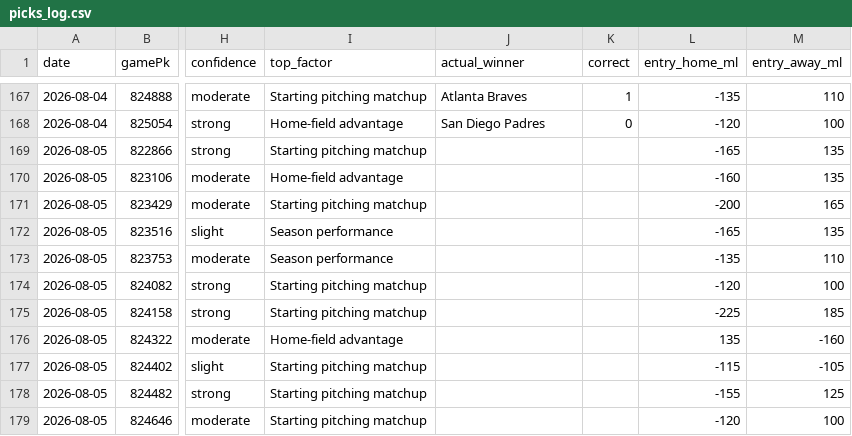
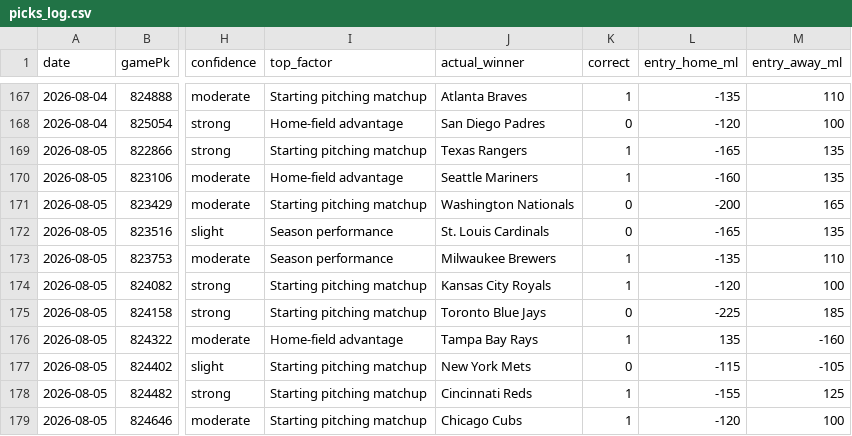
Before and after one commit to Holy23-pledge/mob-predictor, a CSV file: picks_log.csv, drawn as a sheet; only a part is shown, gaps mark what is left out; the diff covers the shown part only; the diff names each change by its address in the sheet, - before the commit and + after, or states it on an @@ line.

Commit message:
Daily picks 2026-08-07

```diff
--- a/picks_log.csv
+++ b/picks_log.csv
-J169 (actual_winner): (empty)
+J169 (actual_winner): Texas Rangers
-K169:K170 (correct): (empty)
+K169:K170 (correct): 1
-J170 (actual_winner): (empty)
+J170 (actual_winner): Seattle Mariners
-J171 (actual_winner): (empty)
+J171 (actual_winner): Washington Nationals
-K171:K172 (correct): (empty)
+K171:K172 (correct): 0
-J172 (actual_winner): (empty)
+J172 (actual_winner): St. Louis Cardinals
-J173 (actual_winner): (empty)
+J173 (actual_winner): Milwaukee Brewers
-K173:K174 (correct): (empty)
+K173:K174 (correct): 1
-J174 (actual_winner): (empty)
+J174 (actual_winner): Kansas City Royals
-J175 (actual_winner): (empty)
+J175 (actual_winner): Toronto Blue Jays
-K175 (correct): (empty)
+K175 (correct): 0
-J176 (actual_winner): (empty)
+J176 (actual_winner): Tampa Bay Rays
-K176 (correct): (empty)
+K176 (correct): 1
-J177 (actual_winner): (empty)
+J177 (actual_winner): New York Mets
-K177 (correct): (empty)
+K177 (correct): 0
-J178 (actual_winner): (empty)
+J178 (actual_winner): Cincinnati Reds
-K178:K179 (correct): (empty)
+K178:K179 (correct): 1
-J179 (actual_winner): (empty)
+J179 (actual_winner): Chicago Cubs
```
Also changed, not shown: 15 added rows and 8 edited cells elsewhere in this file, 17 other files.
